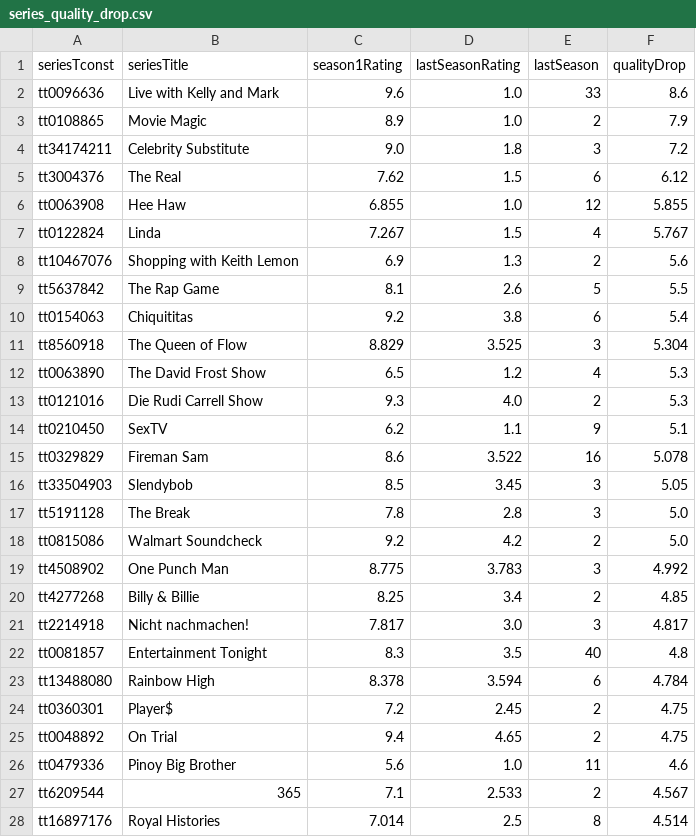
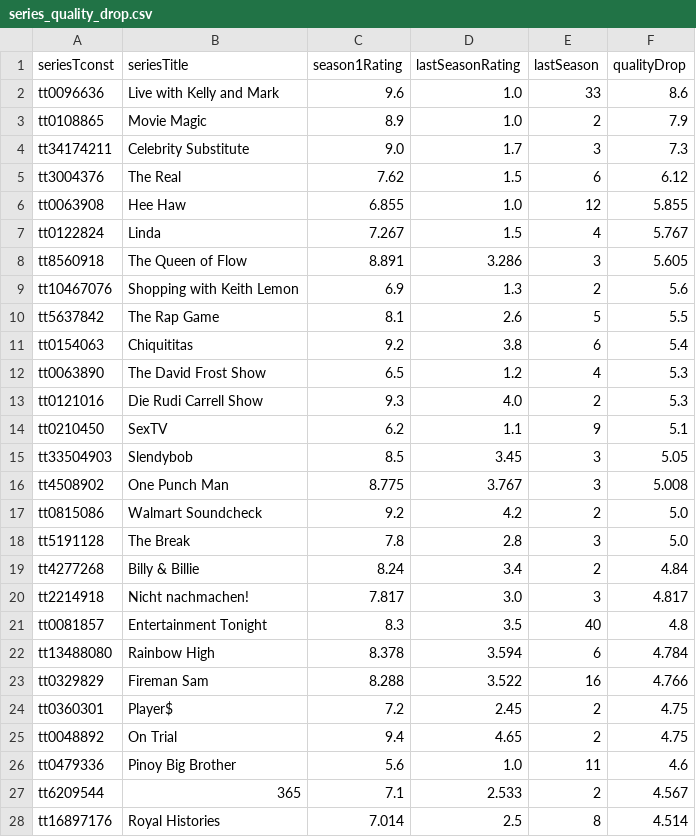
Before and after one commit to leonardosantosdev/imdb-analytics, a CSV file: dashboard/public/data/series_quality_drop.csv, drawn as a sheet; only a part is shown; the diff covers the shown part only.

```diff
--- a/dashboard/public/data/series_quality_drop.csv
+++ b/dashboard/public/data/series_quality_drop.csv
@@ -3,3 +3,3 @@ tt0096636,Live with Kelly and Mark,9.6,1.0,33,8.6
 tt0108865,Movie Magic,8.9,1.0,2,7.9
-tt34174211,Celebrity Substitute,9.0,1.8,3,7.2
+tt34174211,Celebrity Substitute,9.0,1.7,3,7.3
 tt3004376,The Real,7.62,1.5,6,6.12
@@ -7,2 +7,3 @@ tt0063908,Hee Haw,6.855,1.0,12,5.855
 tt0122824,Linda,7.267,1.5,4,5.767
+tt8560918,The Queen of Flow,8.891,3.286,3,5.605
 tt10467076,Shopping with Keith Lemon,6.9,1.3,2,5.6
@@ -10,3 +11,2 @@ tt5637842,The Rap Game,8.1,2.6,5,5.5
 tt0154063,Chiquititas,9.2,3.8,6,5.4
-tt8560918,The Queen of Flow,8.829,3.525,3,5.304
 tt0063890,The David Frost Show,6.5,1.2,4,5.3
@@ -14,8 +14,7 @@ tt0121016,Die Rudi Carrell Show,9.3,4.0,2,5.3
 tt0210450,SexTV,6.2,1.1,9,5.1
-tt0329829,Fireman Sam,8.6,3.522,16,5.078
 tt33504903,Slendybob,8.5,3.45,3,5.05
+tt4508902,One Punch Man,8.775,3.767,3,5.008
+tt0815086,Walmart Soundcheck,9.2,4.2,2,5.0
 tt5191128,The Break,7.8,2.8,3,5.0
-tt0815086,Walmart Soundcheck,9.2,4.2,2,5.0
-tt4508902,One Punch Man,8.775,3.783,3,4.992
-tt4277268,Billy & Billie,8.25,3.4,2,4.85
+tt4277268,Billy & Billie,8.24,3.4,2,4.84
 tt2214918,Nicht nachmachen!,7.817,3.0,3,4.817
@@ -23,2 +22,3 @@ tt0081857,Entertainment Tonight,8.3,3.5,40,4.8
 tt13488080,Rainbow High,8.378,3.594,6,4.784
+tt0329829,Fireman Sam,8.288,3.522,16,4.766
 tt0360301,Player$,7.2,2.45,2,4.75
```
Also changed, not shown: 3 added rows, 3 removed rows and 3 moved rows elsewhere in this file, dashboard/public/data/mainstream_vs_cult.csv, dashboard/public/data/rising_titles_votes_week_over_week.csv, 17 other files.
